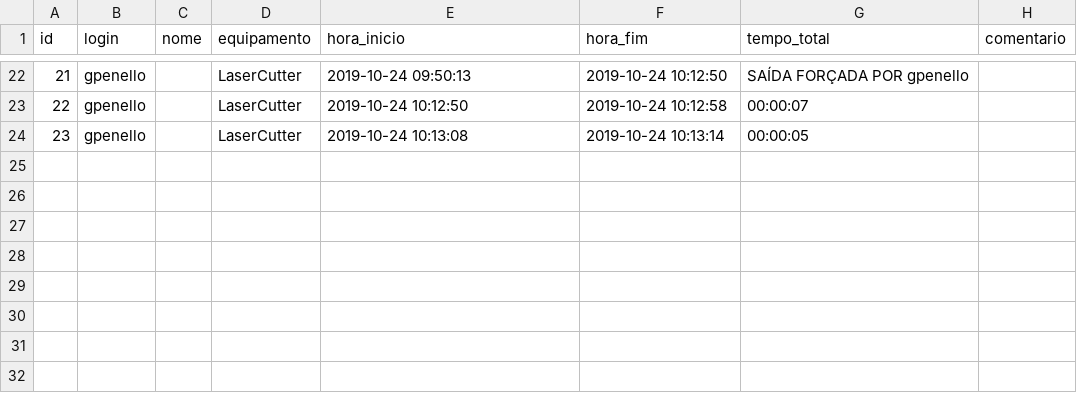
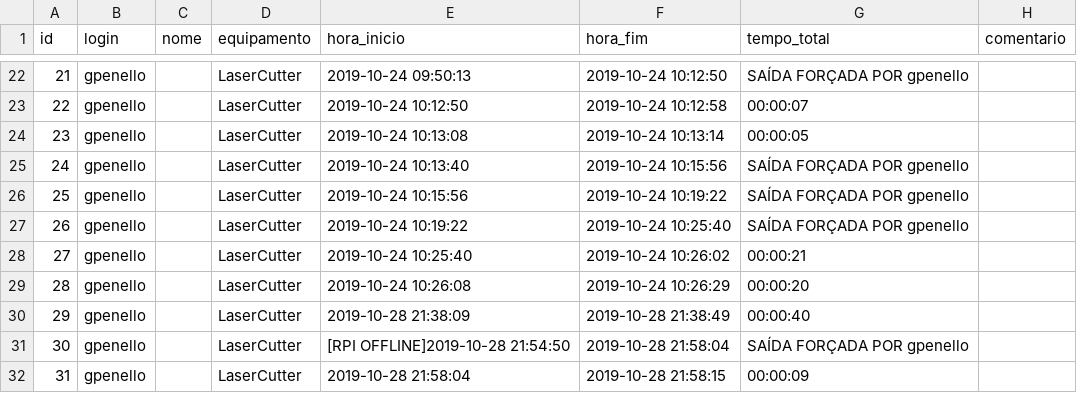
Before and after one commit to gpenello/ControleDeUso, a CSV file: Controle_UsoDeEquipamento/log/tabela_uso_equip.csv, drawn as a sheet; only a part is shown, gaps mark what is left out; the diff names each change by its address in the sheet, - before the commit and + after, or states it on an @@ line.

Commit message:
Verificação de conexão com a internet adicionada (hora do rpi sincroniza com a da rede)

```diff
--- a/Controle_UsoDeEquipamento/log/tabela_uso_equip.csv
+++ b/Controle_UsoDeEquipamento/log/tabela_uso_equip.csv
+row 25: 24 | gpenello |  | LaserCutter | 2019-10-24 10:13:40 | 2019-10-24 10:15:56 | SAÍDA FORÇADA POR gpenello
+row 26: 25 | gpenello |  | LaserCutter | 2019-10-24 10:15:56 | 2019-10-24 10:19:22 | SAÍDA FORÇADA POR gpenello
+row 27: 26 | gpenello |  | LaserCutter | 2019-10-24 10:19:22 | 2019-10-24 10:25:40 | SAÍDA FORÇADA POR gpenello
+row 28: 27 | gpenello |  | LaserCutter | 2019-10-24 10:25:40 | 2019-10-24 10:26:02 | 00:00:21
+row 29: 28 | gpenello |  | LaserCutter | 2019-10-24 10:26:08 | 2019-10-24 10:26:29 | 00:00:20
+row 30: 29 | gpenello |  | LaserCutter | 2019-10-28 21:38:09 | 2019-10-28 21:38:49 | 00:00:40
+row 31: 30 | gpenello |  | LaserCutter | [RPI OFFLINE]2019-10-28 21:54:50 | 2019-10-28 21:58:04 | SAÍDA FORÇADA POR gpenello
+row 32: 31 | gpenello |  | LaserCutter | 2019-10-28 21:58:04 | 2019-10-28 21:58:15 | 00:00:09
```
Also changed, not shown: 3 other files.
